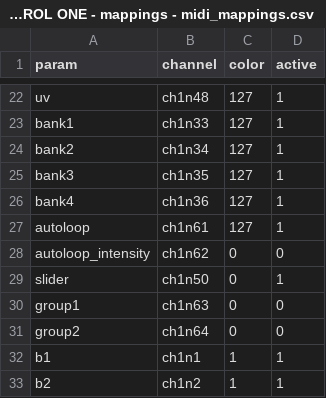
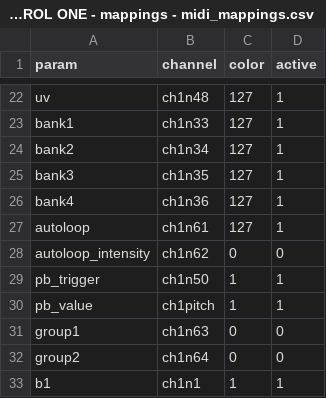
Before and after one commit to 25ohms/livingCAGE, a CSV file: tables/CONTROL ONE - mappings - midi_mappings.csv, drawn as a sheet; only a part is shown, gaps mark what is left out; the shorter side is filled out with more unchanged rows.

Commit message:
added pitch slider functionality

```diff
--- a/tables/CONTROL ONE - mappings - midi_mappings.csv
+++ b/tables/CONTROL ONE - mappings - midi_mappings.csv
@@ -28,3 +28,4 @@ autoloop,ch1n61,127,1
 autoloop_intensity,ch1n62,0,0
-slider,ch1n50,0,1
+pb_trigger,ch1n50,1,1
+pb_value,ch1pitch,1,1
 group1,ch1n63,0,0
```
Also changed, not shown: 17 other files.
